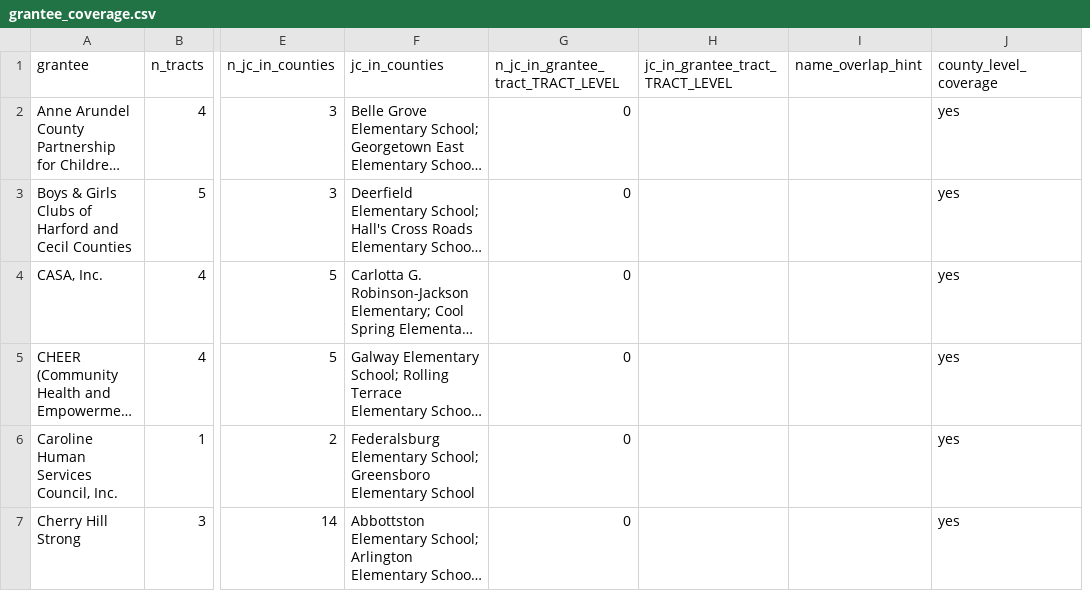
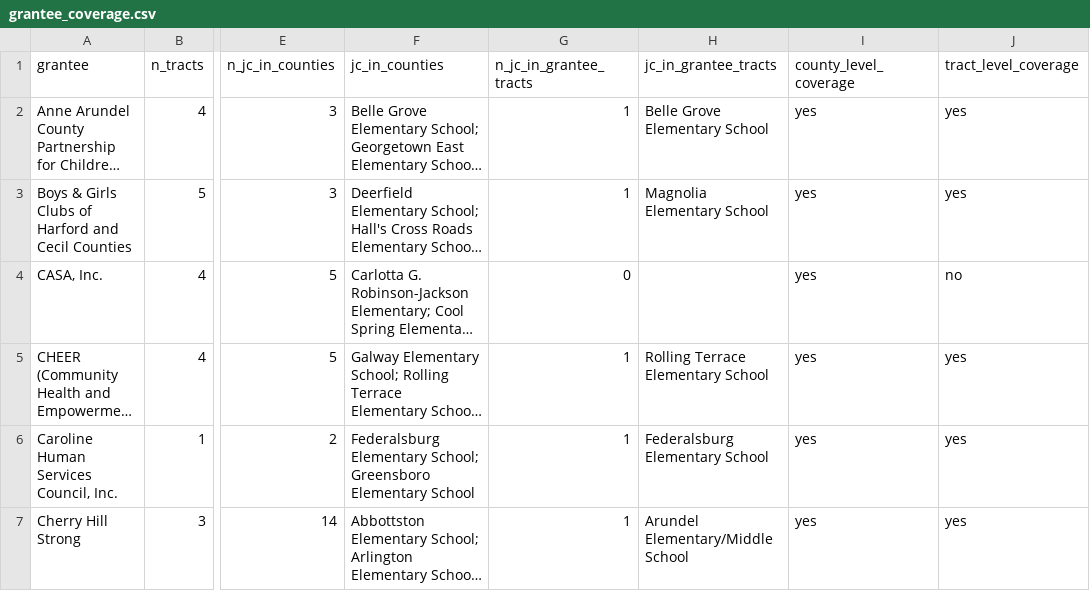
Before and after one commit to Maryland-Governors-Office-for-Children/enough-judy-coverage-analysis, a CSV file: grantee_coverage.csv, drawn as a sheet; only a part is shown, gaps mark what is left out; long unchanged cells end in …; removed rows and columns are numbered as before the commit, all else as after; the diff covers the shown part only; the diff names each change by its address in the sheet, - before the commit and + after, or states it on an @@ line.

```diff
--- a/grantee_coverage.csv
+++ b/grantee_coverage.csv
-column I (name_overlap_hint), empty
+column J (tract_level_coverage), rows 2-7: yes | yes | no | yes | yes | yes
-G1: n_jc_in_grantee_tract_TRACT_LEVEL
+G1: n_jc_in_grantee_tracts
-H1: jc_in_grantee_tract_TRACT_LEVEL
+H1: jc_in_grantee_tracts
-G2:G3 (n_jc_in_grantee_tracts): 0
+G2:G3 (n_jc_in_grantee_tracts): 1
-H2 (jc_in_grantee_tracts): (empty)
+H2 (jc_in_grantee_tracts): Belle Grove Elementary School
-H3 (jc_in_grantee_tracts): (empty)
+H3 (jc_in_grantee_tracts): Magnolia Elementary School
-G5:G7 (n_jc_in_grantee_tracts): 0
+G5:G7 (n_jc_in_grantee_tracts): 1
-H5 (jc_in_grantee_tracts): (empty)
+H5 (jc_in_grantee_tracts): Rolling Terrace Elementary School
-H6 (jc_in_grantee_tracts): (empty)
+H6 (jc_in_grantee_tracts): Federalsburg Elementary School
-H7 (jc_in_grantee_tracts): (empty)
+H7 (jc_in_grantee_tracts): Arundel Elementary/Middle School
```
Also changed, not shown: 18 edited cells elsewhere in this file, judy_center_coverage.csv, 7 other files.
